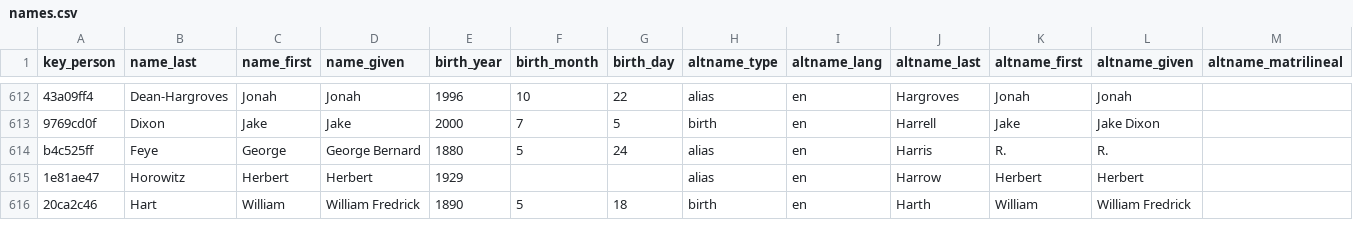
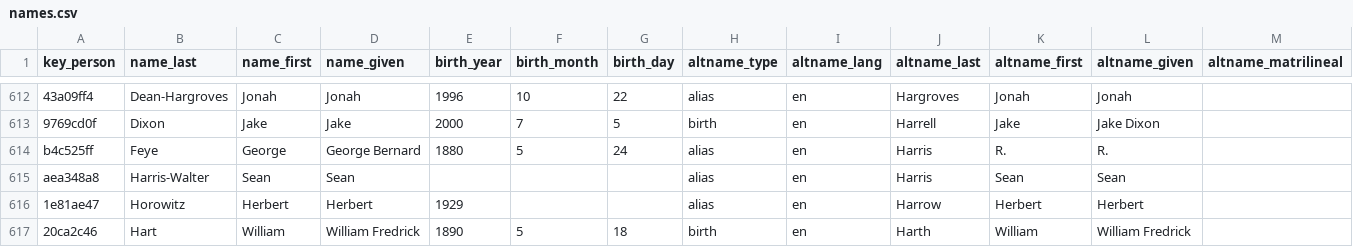
Before and after one commit to chadwickbureau/register, a CSV file: data/names.csv, drawn as a sheet; only a part is shown, gaps mark what is left out; rows hold the shown columns only; the diff names each change by its address in the sheet, - before the commit and + after, or states it on an @@ line.

Commit message:
Update people and names as of 2025-12-07.

```diff
--- a/data/names.csv
+++ b/data/names.csv
+row 615: aea348a8 | Harris-Walter | Sean | Sean |  |  |  | alias | en | Harris | Sean | Sean
```
Also changed, not shown: 16 other files.
